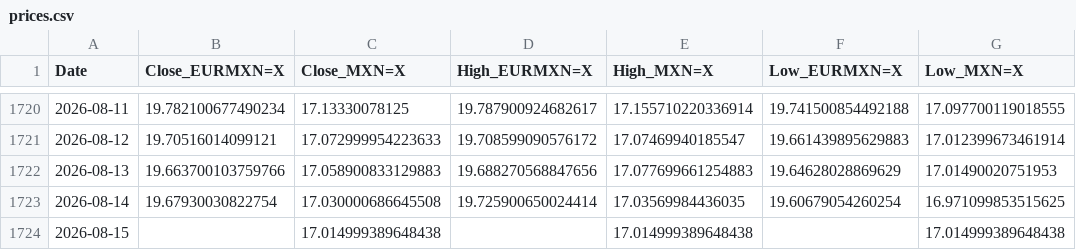
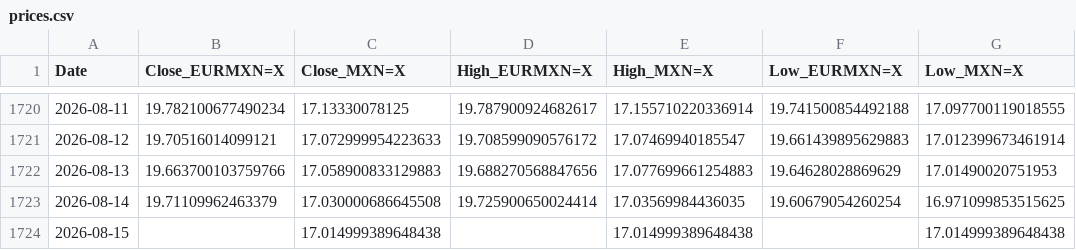
Before and after one commit to davidrmh/github_sandbox, a CSV file: src/output/prices.csv, drawn as a sheet; only a part is shown, gaps mark what is left out; the diff names each change by its address in the sheet, - before the commit and + after, or states it on an @@ line.

```diff
--- a/src/output/prices.csv
+++ b/src/output/prices.csv
-B1723 (Close_EURMXN=X): 19.67930030822754
+B1723 (Close_EURMXN=X): 19.71109962463379
```
